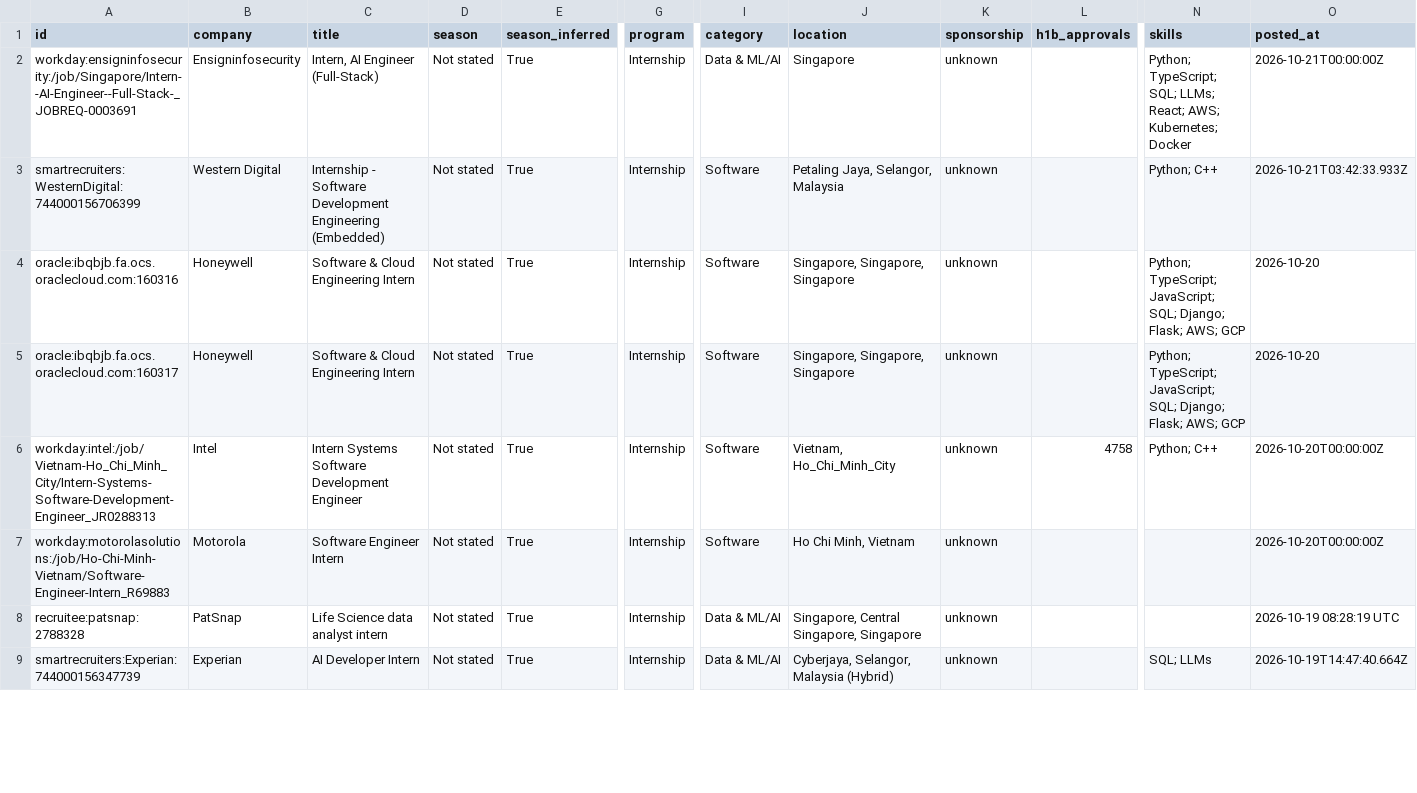
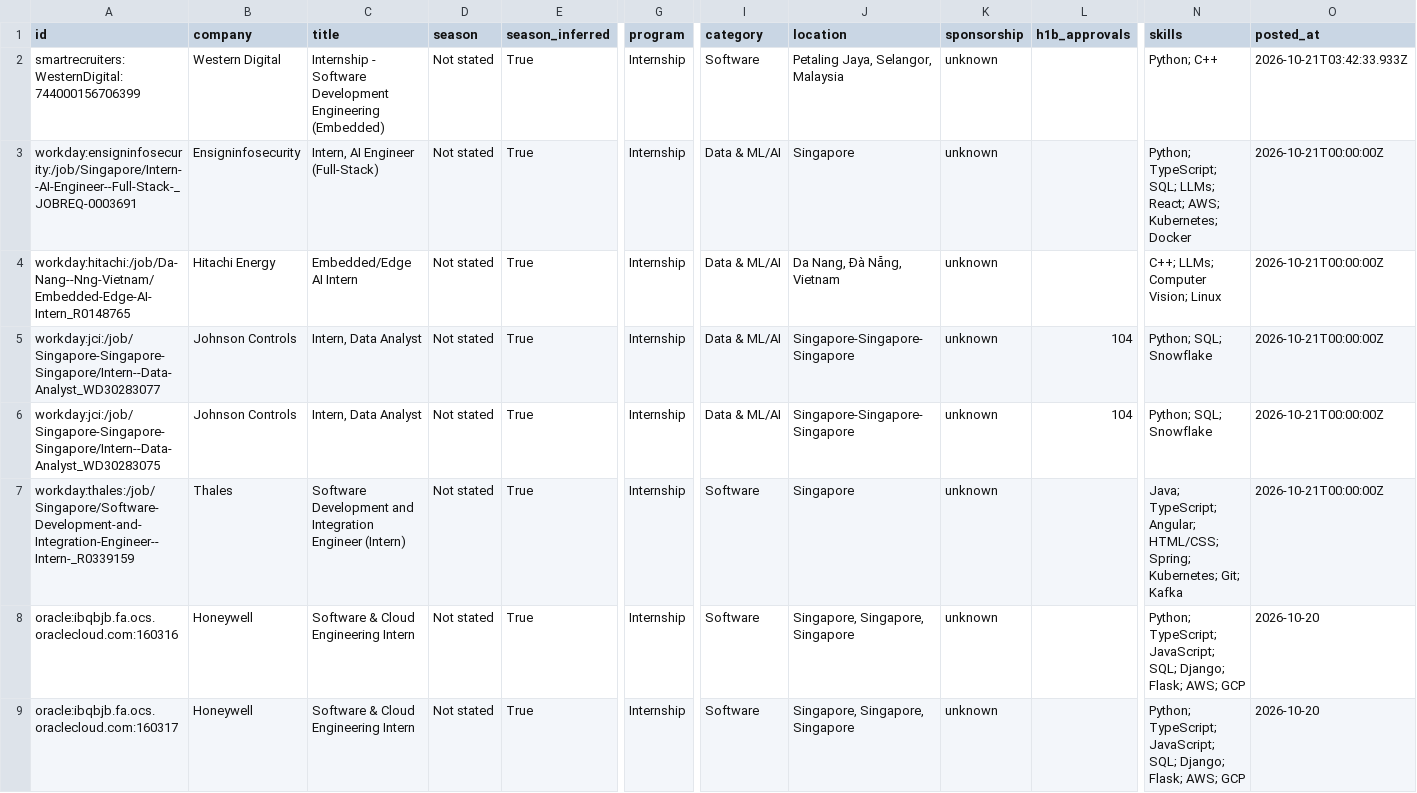
Before and after one commit to CrunchyBiscuit19/Automated-List-Of-Summer-2027-and-Fall-2026-Tech-Internships, a CSV file: data/internships.csv, drawn as a sheet; only a part is shown, gaps mark what is left out; the shorter side is filled out with more unchanged rows; rows hold the shown columns only; the diff names each change by its address in the sheet, - before the commit and + after, or states it on an @@ line.

```diff
--- a/data/internships.csv
+++ b/data/internships.csv
@@ row 3 moved to row 2: smartrecruiters:WesternDigital:744000156… @@
+row 4: workday:hitachi:/job/Da-Nang--Nng-Vietnam/Embedded-Edge-AI-Intern_R0148765 | Hitachi Energy | Embedded/Edge AI Intern | Not stated | True | Internship | Data & ML/AI | Da Nang, Đà Nẵng, Vietnam | unknown |  | C++; LLMs; Computer Vision; Linux | 2026-10-21T00:00:00Z
+row 5: workday:jci:/job/Singapore-Singapore-Singapore/Intern--Data-Analyst_WD30283077 | Johnson Controls | Intern, Data Analyst | Not stated | True | Internship | Data & ML/AI | Singapore-Singapore-Singapore | unknown | 104 | Python; SQL; Snowflake | 2026-10-21T00:00:00Z
+row 6: workday:jci:/job/Singapore-Singapore-Singapore/Intern--Data-Analyst_WD30283075 | Johnson Controls | Intern, Data Analyst | Not stated | True | Internship | Data & ML/AI | Singapore-Singapore-Singapore | unknown | 104 | Python; SQL; Snowflake | 2026-10-21T00:00:00Z
+row 7: workday:thales:/job/Singapore/Software-Development-and-Integration-Engineer--Intern-_R0339159 | Thales | Software Development and Integration Engineer (Intern) | Not stated | True | Internship | Software | Singapore | unknown |  | Java; TypeScript; Angular; HTML/CSS; Spring; Kubernetes; Git; Kafka | 2026-10-21T00:00:00Z
```
Also changed, not shown: docs/internships.csv, 14 other files.
